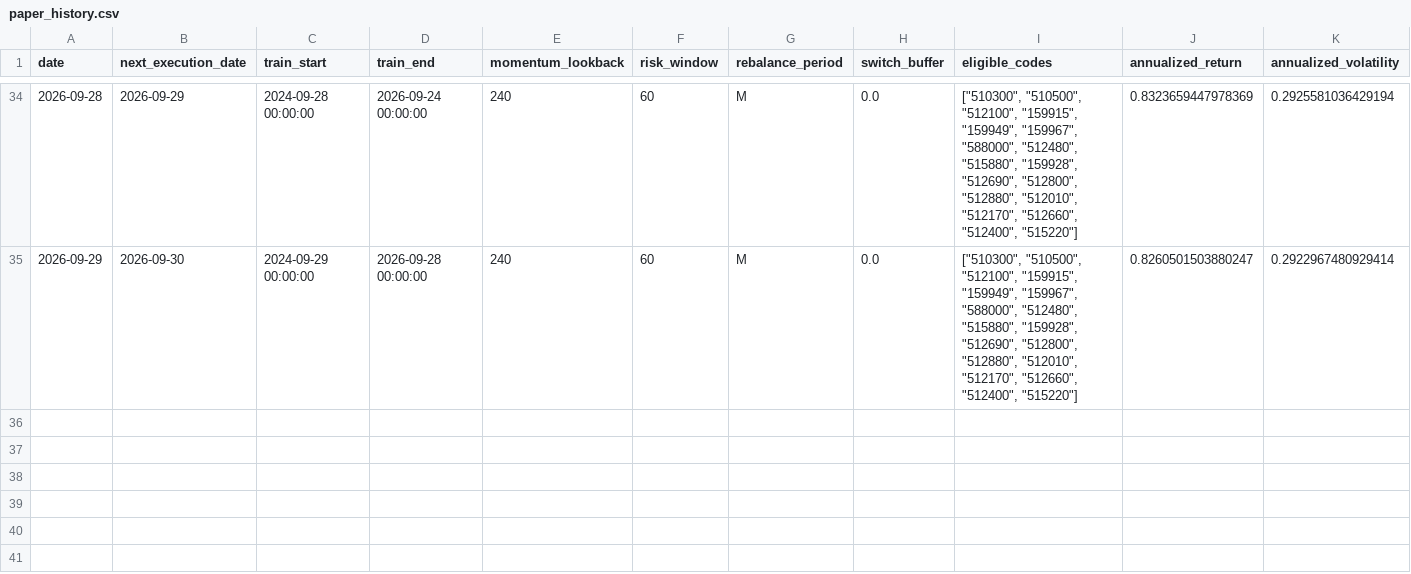
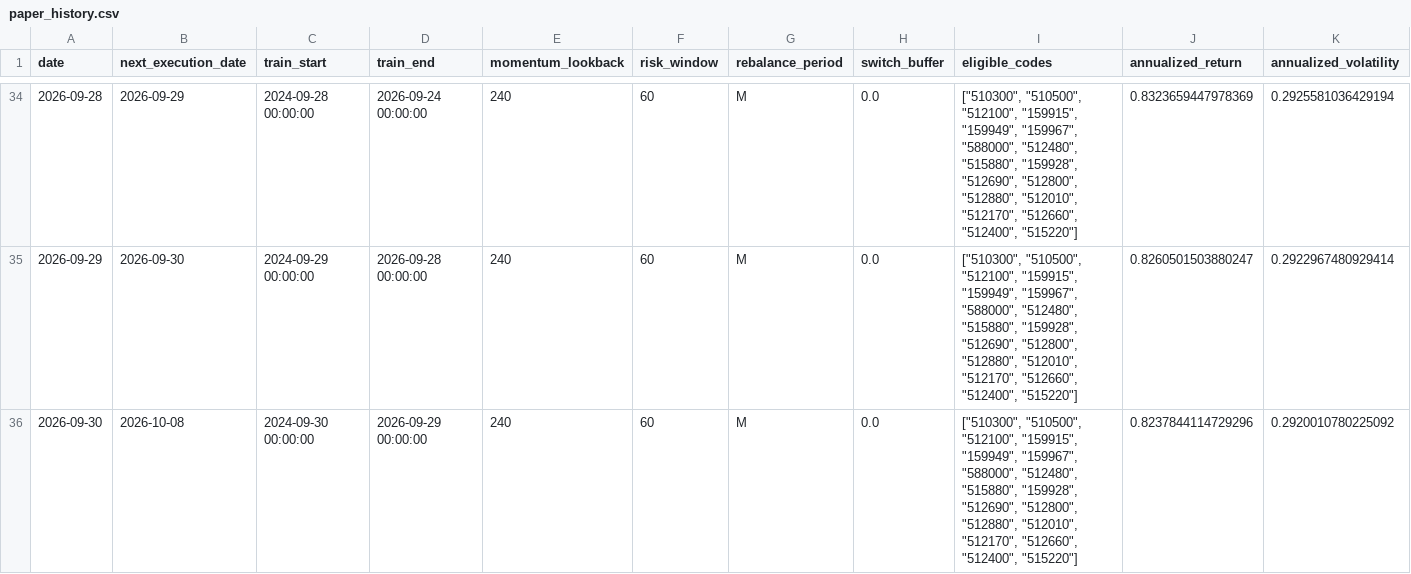
Before and after one commit to MCWang721/lowvol-inverse-offense, a CSV file: paper_history.csv, drawn as a sheet; only a part is shown, gaps mark what is left out; rows hold the shown columns only; the diff names each change by its address in the sheet, - before the commit and + after, or states it on an @@ line.

```diff
--- a/paper_history.csv
+++ b/paper_history.csv
+row 36: 2026-09-30 | 2026-10-08 | 2024-09-30 00:00:00 | 2026-09-29 00:00:00 | 240 | 60 | M | 0.0 | ["510300", "510500", "512100", "159915", "159949", "159967", "588000", "512480", "515880", "159928", "512690", "512800", "512880", "512010", "512170", "512660", "512400", "515220"] | 0.8237844114729296 | 0.2920010780225092
```
Also changed, not shown: parameter_history.csv, 3 other files.
